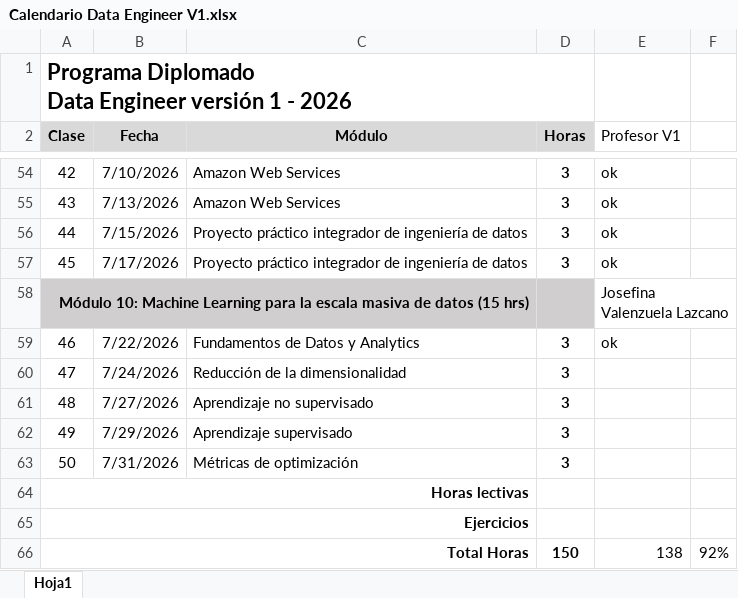
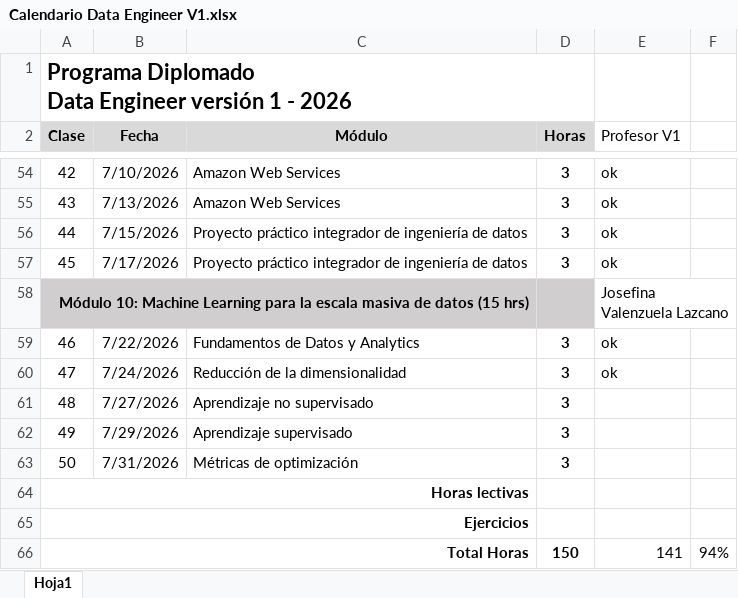
Before and after one commit to valelunam-dev/diplomado-data-engineer, an Excel workbook: Calendario Data Engineer V1.xlsx, sheet Hoja1, drawn as a sheet; only a part is shown, gaps mark what is left out; values as stored, in another font and other column widths than the file's, no borders; charts and pictures not drawn; the diff names each change by its address in the sheet, - before the commit and + after, or states it on an @@ line.

Commit message:
Update Calendario Data Engineer V1.xlsx

```diff
--- a/Calendario Data Engineer V1.xlsx (sheet Hoja1)
+++ b/Calendario Data Engineer V1.xlsx (sheet Hoja1)
-E60 (Profesor V1): (empty)
+E60 (Profesor V1): ok
-E66 (Profesor V1): 138
+E66 (Profesor V1): 141
-F66: 92%
+F66: 94%
```
